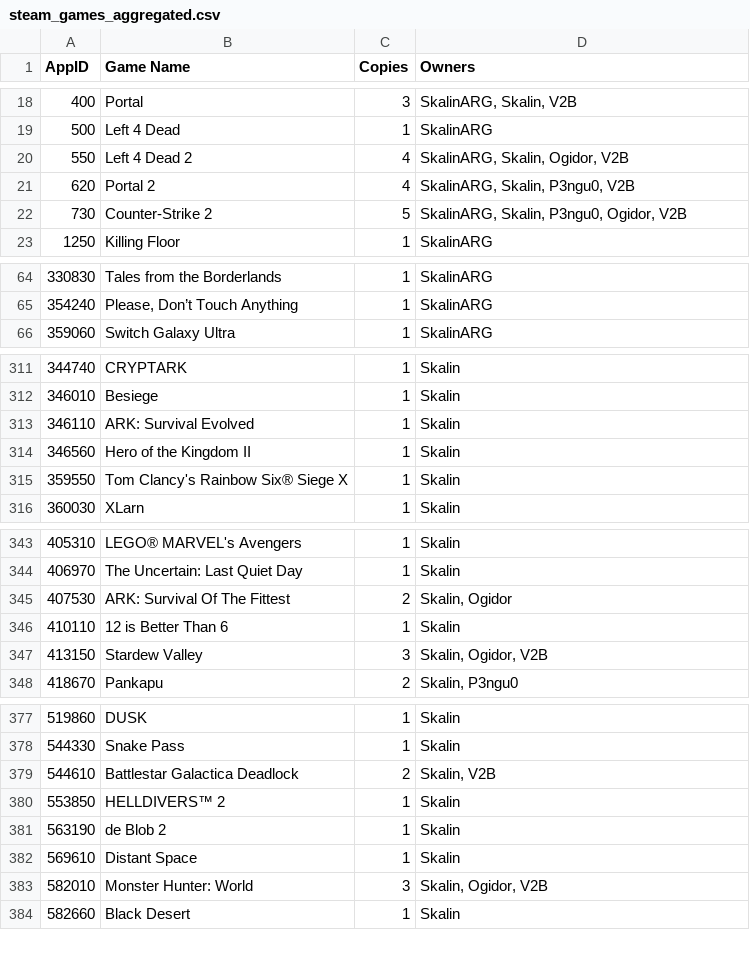
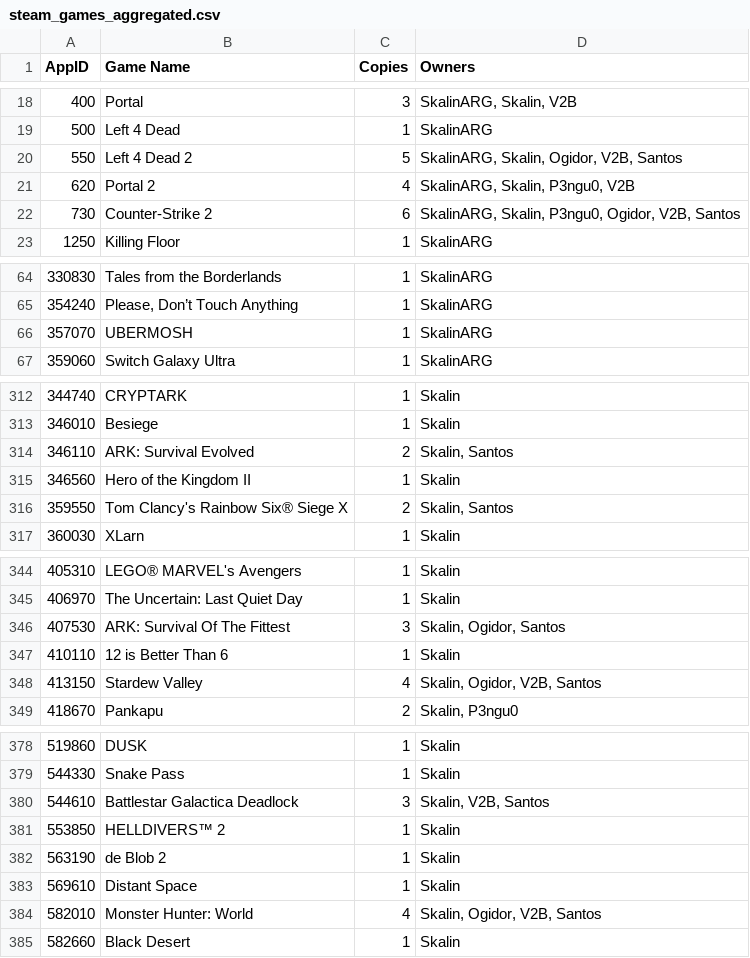
Before and after one commit to Skalin151/Discord_Bot, a CSV file: data/steam_games_aggregated.csv, drawn as a sheet; only a part is shown, gaps mark what is left out; the diff covers the shown part only.

```diff
--- a/data/steam_games_aggregated.csv
+++ b/data/steam_games_aggregated.csv
@@ -19,5 +19,5 @@ AppID,Game Name,Copies,Owners
 500,Left 4 Dead,1,SkalinARG
-550,Left 4 Dead 2,4,"SkalinARG, Skalin, Ogidor, V2B"
+550,Left 4 Dead 2,5,"SkalinARG, Skalin, Ogidor, V2B, Santos"
 620,Portal 2,4,"SkalinARG, Skalin, P3ngu0, V2B"
-730,Counter-Strike 2,5,"SkalinARG, Skalin, P3ngu0, Ogidor, V2B"
+730,Counter-Strike 2,6,"SkalinARG, Skalin, P3ngu0, Ogidor, V2B, Santos"
 1250,Killing Floor,1,SkalinARG
@@ -65,2 +65,3 @@ AppID,Game Name,Copies,Owners
 354240,"Please, Don’t Touch Anything",1,SkalinARG
+357070,UBERMOSH,1,SkalinARG
 359060,Switch Galaxy Ultra,1,SkalinARG
@@ -312,5 +313,5 @@ AppID,Game Name,Copies,Owners
 346010,Besiege,1,Skalin
-346110,ARK: Survival Evolved,1,Skalin
+346110,ARK: Survival Evolved,2,"Skalin, Santos"
 346560,Hero of the Kingdom II,1,Skalin
-359550,Tom Clancy's Rainbow Six® Siege X,1,Skalin
+359550,Tom Clancy's Rainbow Six® Siege X,2,"Skalin, Santos"
 360030,XLarn,1,Skalin
@@ -344,5 +345,5 @@ AppID,Game Name,Copies,Owners
 406970,The Uncertain: Last Quiet Day,1,Skalin
-407530,ARK: Survival Of The Fittest,2,"Skalin, Ogidor"
+407530,ARK: Survival Of The Fittest,3,"Skalin, Ogidor, Santos"
 410110,12 is Better Than 6,1,Skalin
-413150,Stardew Valley,3,"Skalin, Ogidor, V2B"
+413150,Stardew Valley,4,"Skalin, Ogidor, V2B, Santos"
 418670,Pankapu,2,"Skalin, P3ngu0"
@@ -378,3 +379,3 @@ AppID,Game Name,Copies,Owners
 544330,Snake Pass,1,Skalin
-544610,Battlestar Galactica Deadlock,2,"Skalin, V2B"
+544610,Battlestar Galactica Deadlock,3,"Skalin, V2B, Santos"
 553850,HELLDIVERS™ 2,1,Skalin
@@ -382,3 +383,3 @@ AppID,Game Name,Copies,Owners
 569610,Distant Space,1,Skalin
-582010,Monster Hunter: World,3,"Skalin, Ogidor, V2B"
+582010,Monster Hunter: World,4,"Skalin, Ogidor, V2B, Santos"
 582660,Black Desert,1,Skalin
```
Also changed, not shown: 13 added rows and 30 edited cells elsewhere in this file.
